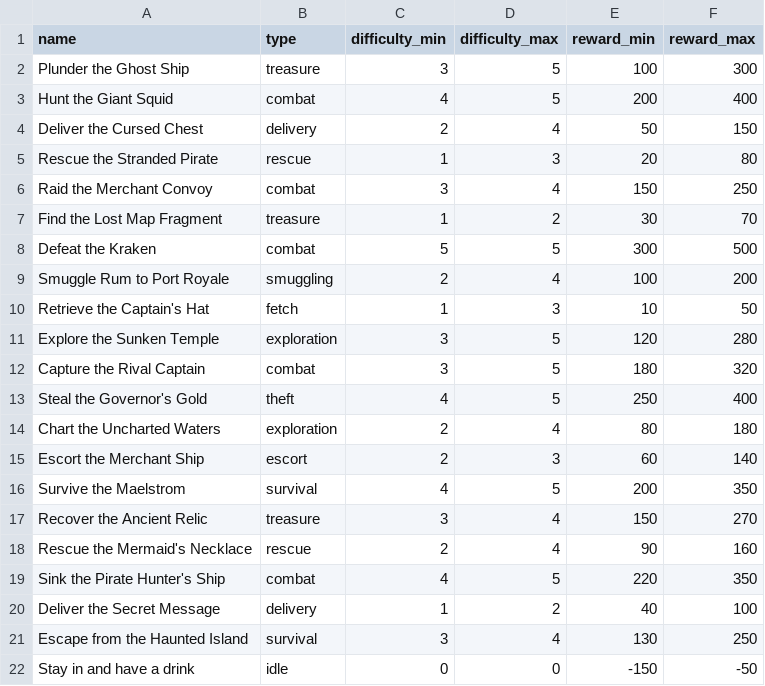
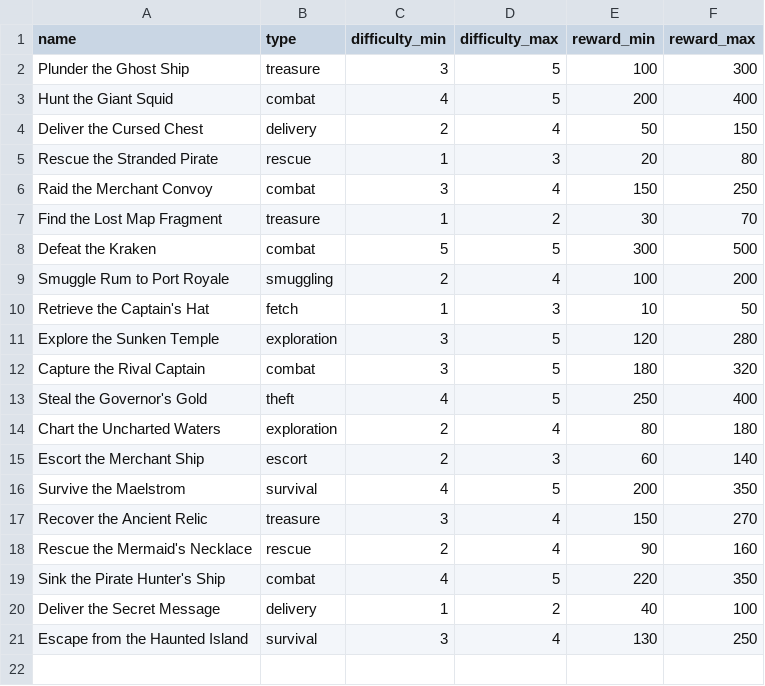
Before and after one commit to guischmitd/piratesim2024, a CSV file: piratesim/assets/quests/quests.csv, drawn as a sheet.

```diff
--- a/piratesim/assets/quests/quests.csv
+++ b/piratesim/assets/quests/quests.csv
@@ -21,2 +21 @@ Deliver the Secret Message,delivery,1,2,40,100
 Escape from the Haunted Island,survival,3,4,130,250
-Stay in and have a drink,idle,0,0,-150,-50
```
Also changed, not shown: 8 other files.
